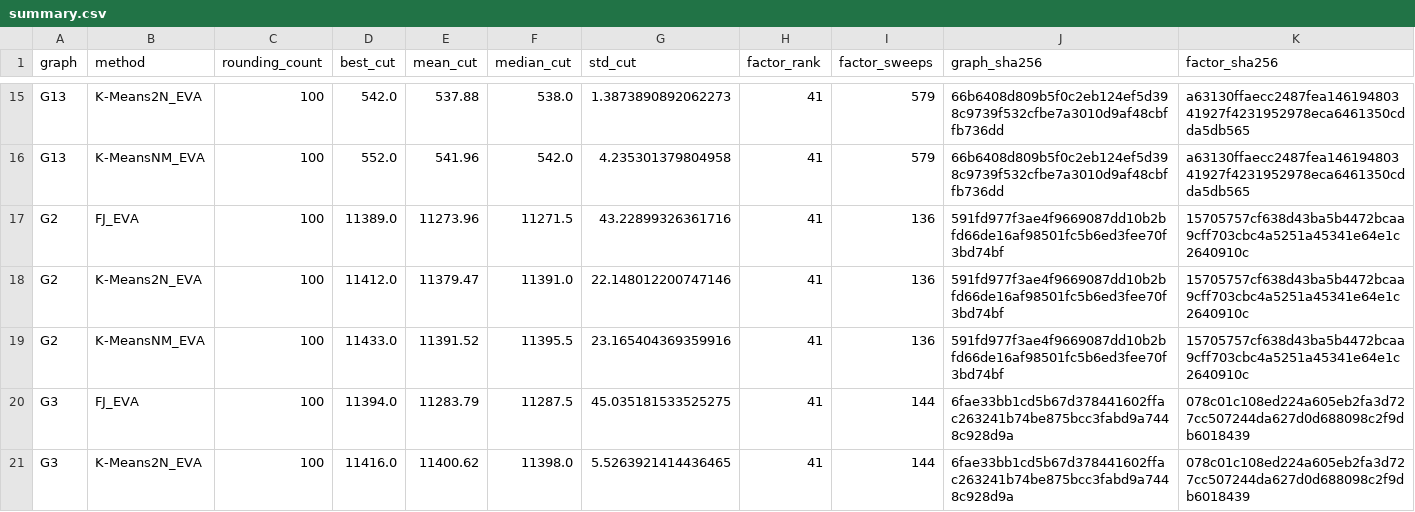
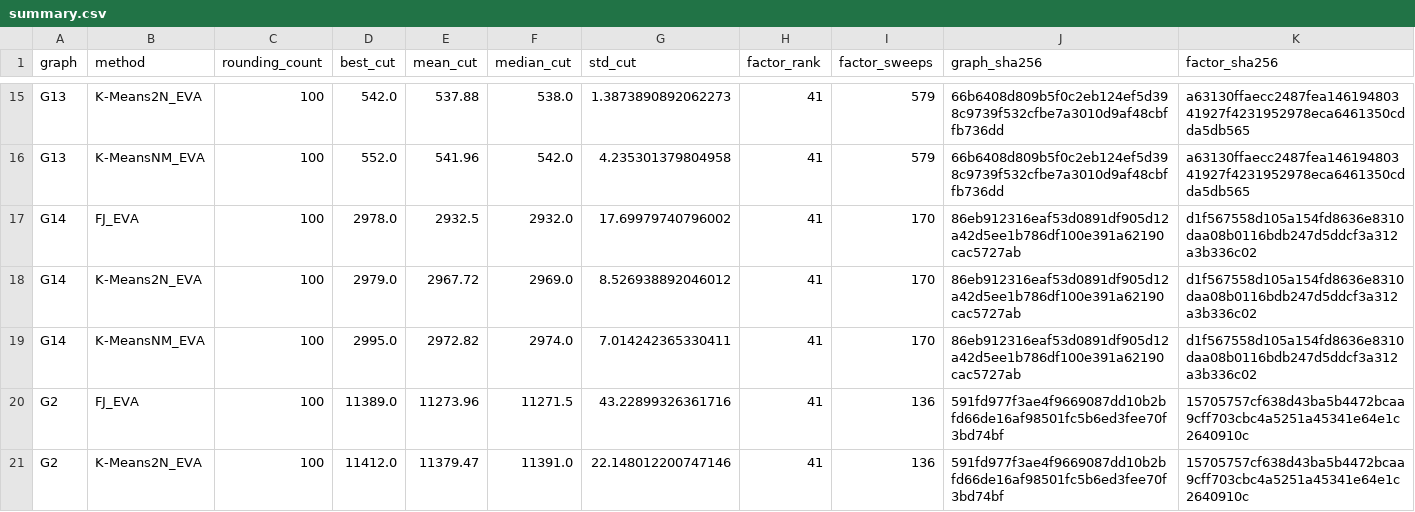
Before and after one commit to heri-espino/maxkcut, a CSV file: results/gset/experiment002-eva/rounding-extensions/summary.csv, drawn as a sheet; only a part is shown, gaps mark what is left out; the shorter side is filled out with more unchanged rows.

Commit message:
experiment002: G14 reused-factor rounding

```diff
--- a/results/gset/experiment002-eva/rounding-extensions/summary.csv
+++ b/results/gset/experiment002-eva/rounding-extensions/summary.csv
@@ -16,2 +16,5 @@ G13,K-Means2N_EVA,100,542.0,537.88,538.0,1.3873890892062273,41,579,66b6408d809b5
 G13,K-MeansNM_EVA,100,552.0,541.96,542.0,4.235301379804958,41,579,66b6408d809b5f0c2eb124ef5d398c9739f532cfbe7a3010d9af48cbffb736dd,a63130ffaecc2487fea14619480341927f4231952978eca6461350cdda5db565
+G14,FJ_EVA,100,2978.0,2932.5,2932.0,17.69979740796002,41,170,86eb912316eaf53d0891df905d12a42d5ee1b786df100e391a62190cac5727ab,d1f567558d105a154fd8636e8310daa08b0116bdb247d5ddcf3a312a3b336c02
+G14,K-Means2N_EVA,100,2979.0,2967.72,2969.0,8.526938892046012,41,170,86eb912316eaf53d0891df905d12a42d5ee1b786df100e391a62190cac5727ab,d1f567558d105a154fd8636e8310daa08b0116bdb247d5ddcf3a312a3b336c02
+G14,K-MeansNM_EVA,100,2995.0,2972.82,2974.0,7.014242365330411,41,170,86eb912316eaf53d0891df905d12a42d5ee1b786df100e391a62190cac5727ab,d1f567558d105a154fd8636e8310daa08b0116bdb247d5ddcf3a312a3b336c02
 G2,FJ_EVA,100,11389.0,11273.96,11271.5,43.22899326361716,41,136,591fd977f3ae4f9669087dd10b2bfd66de16af98501fc5b6ed3fee70f3bd74bf,15705757cf638d43ba5b4472bcaa9cff703cbc4a5251a45341e64e1c2640910c
```
Also changed, not shown: 17 other files.
